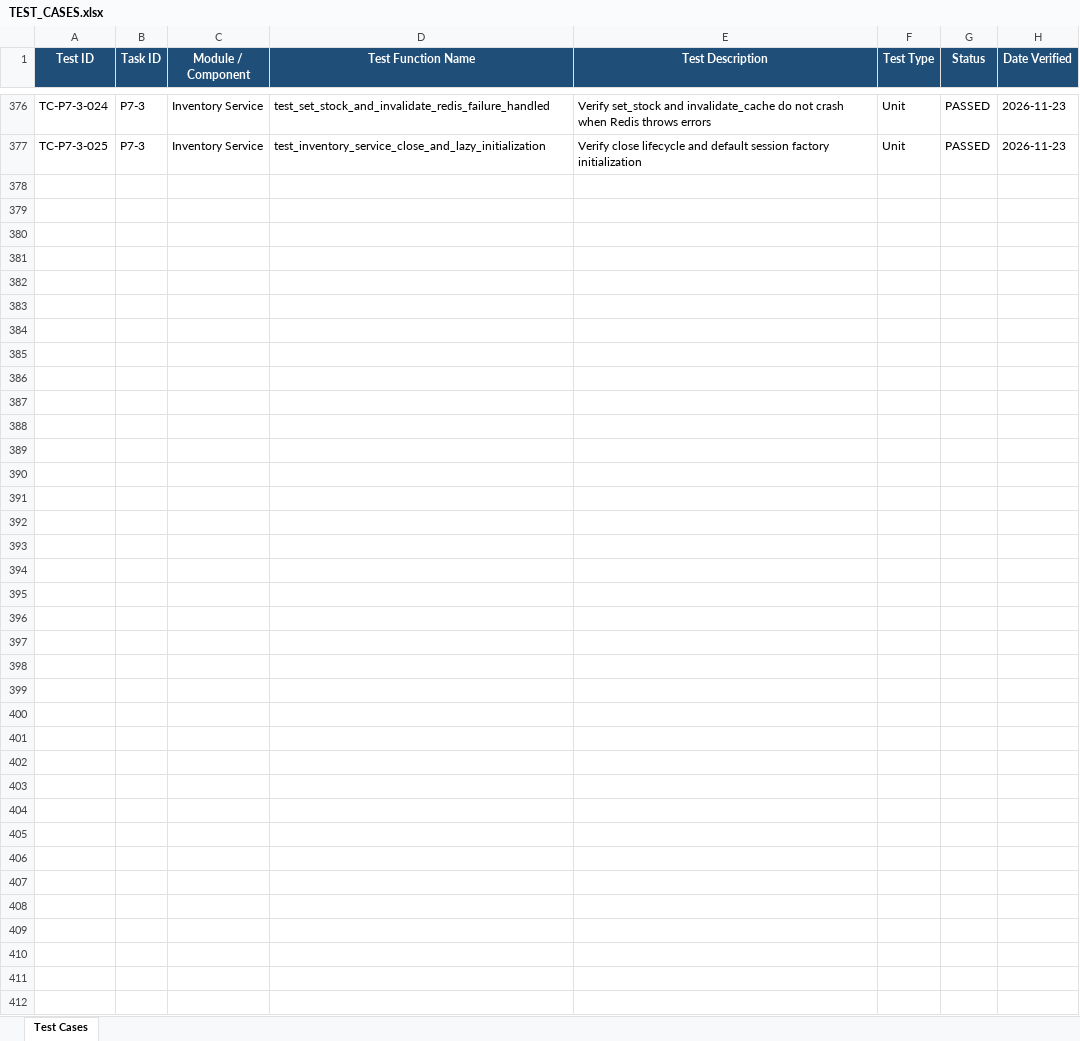
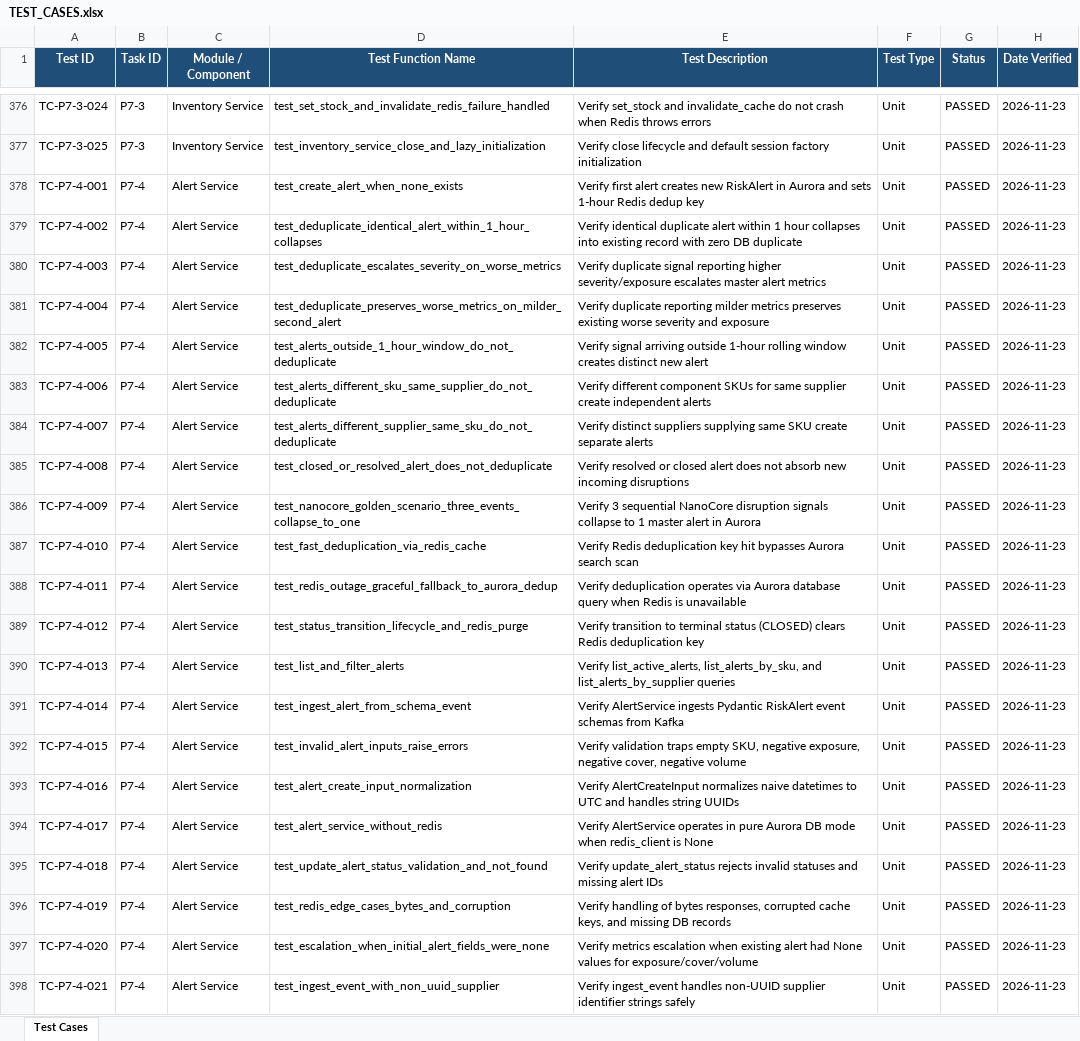
Before and after one commit to lokesh-repaka/apexmotion-supplier-risk-intelligence, an Excel workbook: docs/TEST_CASES.xlsx, sheet Test Cases, drawn as a sheet; only a part is shown, gaps mark what is left out; values as stored, in another font and other column widths than the file's, no borders; the diff names each change by its address in the sheet, - before the commit and + after, or states it on an @@ line.

Commit message:
feat(risk): alert deduplication and 1-hour rolling window collapsing service (P7-4)
- Implement AlertService in src/services/alert_service.py with deterministic pure Python deduplication logic (BR-RULE-001)
- Implement 1-hour rolling deduplication window collapsing identical (supplier_id, component_sku) disruption events into a single master alert (AlertAction.COLLAPSED)
- Implement monotonic severity escalation (CRITICAL > HIGH > MEDIUM > LOW) and worst-case metric preservation for financial exposure, days of cover, and shortage volume (AlertAction.ESCALATED)
- Implement layered Redis deduplication key lookup (alert:dedup:<supplier_id>:<component_sku>) with sub-millisecond check and graceful Aurora repository fallback on cache outage
- Implement immediate cache eviction upon transitioning alerts to terminal states (CLOSED, RESOLVED, DISMISSED)
- Add find_recent_active_alert helper to RiskAlertRepository with timezone-robust window evaluation
- Export AlertService and domain models in src/services/__init__.py
- Add 21 comprehensive unit tests in tests/unit/test_alert_service.py achieving 100% statement and branch coverage on AlertService
- Update docs/TEST_CASES.xlsx (TC-P7-4-001 to 021), docs/SECURITY_VULNERABILITIES.xlsx (SEC-036), TASKS.md, task_prompt.md, and docs/MEMORY.md

```diff
--- a/docs/TEST_CASES.xlsx (sheet Test Cases)
+++ b/docs/TEST_CASES.xlsx (sheet Test Cases)
+row 378: TC-P7-4-001 | P7-4 | Alert Service | test_create_alert_when_none_exists | Verify first alert creates new RiskAlert in Aurora and sets 1-hour Redis dedup key | Unit | PASSED | 2026-11-23
+row 379: TC-P7-4-002 | P7-4 | Alert Service | test_deduplicate_identical_alert_within_1_hour_collapses | Verify identical duplicate alert within 1 hour collapses into existing record with zero DB duplicate | Unit | PASSED | 2026-11-23
+row 380: TC-P7-4-003 | P7-4 | Alert Service | test_deduplicate_escalates_severity_on_worse_metrics | Verify duplicate signal reporting higher severity/exposure escalates master alert metrics | Unit | PASSED | 2026-11-23
+row 381: TC-P7-4-004 | P7-4 | Alert Service | test_deduplicate_preserves_worse_metrics_on_milder_second_alert | Verify duplicate reporting milder metrics preserves existing worse severity and exposure | Unit | PASSED | 2026-11-23
+row 382: TC-P7-4-005 | P7-4 | Alert Service | test_alerts_outside_1_hour_window_do_not_deduplicate | Verify signal arriving outside 1-hour rolling window creates distinct new alert | Unit | PASSED | 2026-11-23
+row 383: TC-P7-4-006 | P7-4 | Alert Service | test_alerts_different_sku_same_supplier_do_not_deduplicate | Verify different component SKUs for same supplier create independent alerts | Unit | PASSED | 2026-11-23
+row 384: TC-P7-4-007 | P7-4 | Alert Service | test_alerts_different_supplier_same_sku_do_not_deduplicate | Verify distinct suppliers supplying same SKU create separate alerts | Unit | PASSED | 2026-11-23
+row 385: TC-P7-4-008 | P7-4 | Alert Service | test_closed_or_resolved_alert_does_not_deduplicate | Verify resolved or closed alert does not absorb new incoming disruptions | Unit | PASSED | 2026-11-23
+row 386: TC-P7-4-009 | P7-4 | Alert Service | test_nanocore_golden_scenario_three_events_collapse_to_one | Verify 3 sequential NanoCore disruption signals collapse to 1 master alert in Aurora | Unit | PASSED | 2026-11-23
+row 387: TC-P7-4-010 | P7-4 | Alert Service | test_fast_deduplication_via_redis_cache | Verify Redis deduplication key hit bypasses Aurora search scan | Unit | PASSED | 2026-11-23
+row 388: TC-P7-4-011 | P7-4 | Alert Service | test_redis_outage_graceful_fallback_to_aurora_dedup | Verify deduplication operates via Aurora database query when Redis is unavailable | Unit | PASSED | 2026-11-23
+row 389: TC-P7-4-012 | P7-4 | Alert Service | test_status_transition_lifecycle_and_redis_purge | Verify transition to terminal status (CLOSED) clears Redis deduplication key | Unit | PASSED | 2026-11-23
+row 390: TC-P7-4-013 | P7-4 | Alert Service | test_list_and_filter_alerts | Verify list_active_alerts, list_alerts_by_sku, and list_alerts_by_supplier queries | Unit | PASSED | 2026-11-23
+row 391: TC-P7-4-014 | P7-4 | Alert Service | test_ingest_alert_from_schema_event | Verify AlertService ingests Pydantic RiskAlert event schemas from Kafka | Unit | PASSED | 2026-11-23
+row 392: TC-P7-4-015 | P7-4 | Alert Service | test_invalid_alert_inputs_raise_errors | Verify validation traps empty SKU, negative exposure, negative cover, negative volume | Unit | PASSED | 2026-11-23
+row 393: TC-P7-4-016 | P7-4 | Alert Service | test_alert_create_input_normalization | Verify AlertCreateInput normalizes naive datetimes to UTC and handles string UUIDs | Unit | PASSED | 2026-11-23
+row 394: TC-P7-4-017 | P7-4 | Alert Service | test_alert_service_without_redis | Verify AlertService operates in pure Aurora DB mode when redis_client is None | Unit | PASSED | 2026-11-23
+row 395: TC-P7-4-018 | P7-4 | Alert Service | test_update_alert_status_validation_and_not_found | Verify update_alert_status rejects invalid statuses and missing alert IDs | Unit | PASSED | 2026-11-23
+row 396: TC-P7-4-019 | P7-4 | Alert Service | test_redis_edge_cases_bytes_and_corruption | Verify handling of bytes responses, corrupted cache keys, and missing DB records | Unit | PASSED | 2026-11-23
+row 397: TC-P7-4-020 | P7-4 | Alert Service | test_escalation_when_initial_alert_fields_were_none | Verify metrics escalation when existing alert had None values for exposure/cover/volume | Unit | PASSED | 2026-11-23
+row 398: TC-P7-4-021 | P7-4 | Alert Service | test_ingest_event_with_non_uuid_supplier | Verify ingest_event handles non-UUID supplier identifier strings safely | Unit | PASSED | 2026-11-23
```
Also changed, not shown: docs/SECURITY_VULNERABILITIES.xlsx, 7 other files.
